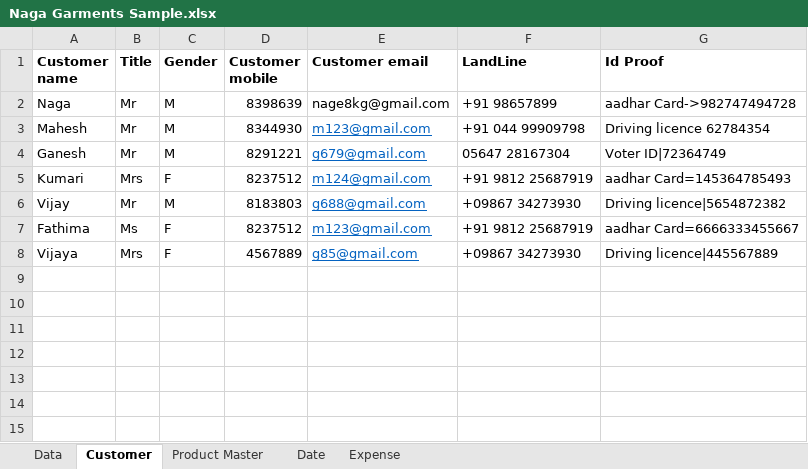
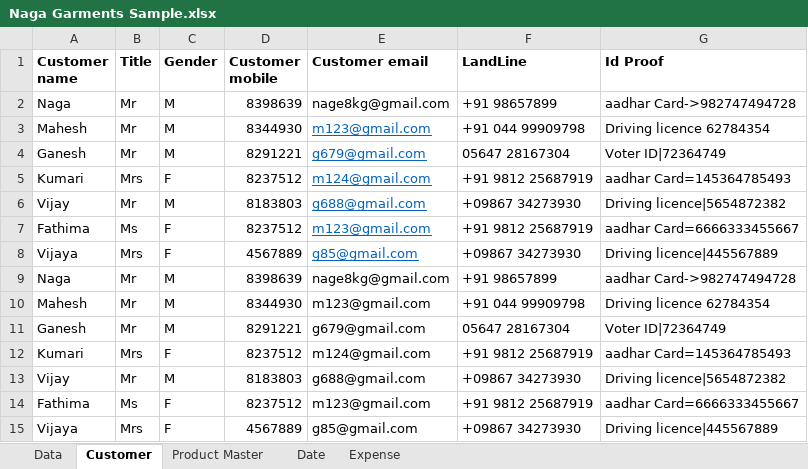
Before and after one commit to Santhoshkumargaja/Data-Analytics, an Excel workbook: Naga Garments Sample.xlsx, sheet Customer, drawn as a sheet; values as stored, in another font and other column widths than the file's, no borders; the diff names each change by its address in the sheet, - before the commit and + after, or states it on an @@ line.

```diff
--- a/Naga Garments Sample.xlsx (sheet Customer)
+++ b/Naga Garments Sample.xlsx (sheet Customer)
+row 9: Naga | Mr | M | 8398639 | nage8kg@gmail.com | +91 98657899 | aadhar Card->982747494728
+row 10: Mahesh | Mr | M | 8344930 | m123@gmail.com | +91 044 99909798 | Driving licence 62784354
+row 11: Ganesh | Mr | M | 8291221 | g679@gmail.com | 05647 28167304 | Voter ID|72364749
+row 12: Kumari | Mrs | F | 8237512 | m124@gmail.com | +91 9812 25687919 | aadhar Card=145364785493
+row 13: Vijay | Mr | M | 8183803 | g688@gmail.com | +09867 34273930 | Driving licence|5654872382
+row 14: Fathima | Ms | F | 8237512 | m123@gmail.com | +91 9812 25687919 | aadhar Card=6666333455667
+row 15: Vijaya | Mrs | F | 4567889 | g85@gmail.com | +09867 34273930 | Driving licence|445567889
```
Also changed, not shown: sheet Data, sheet Date, sheet Expense, 4 other files.
